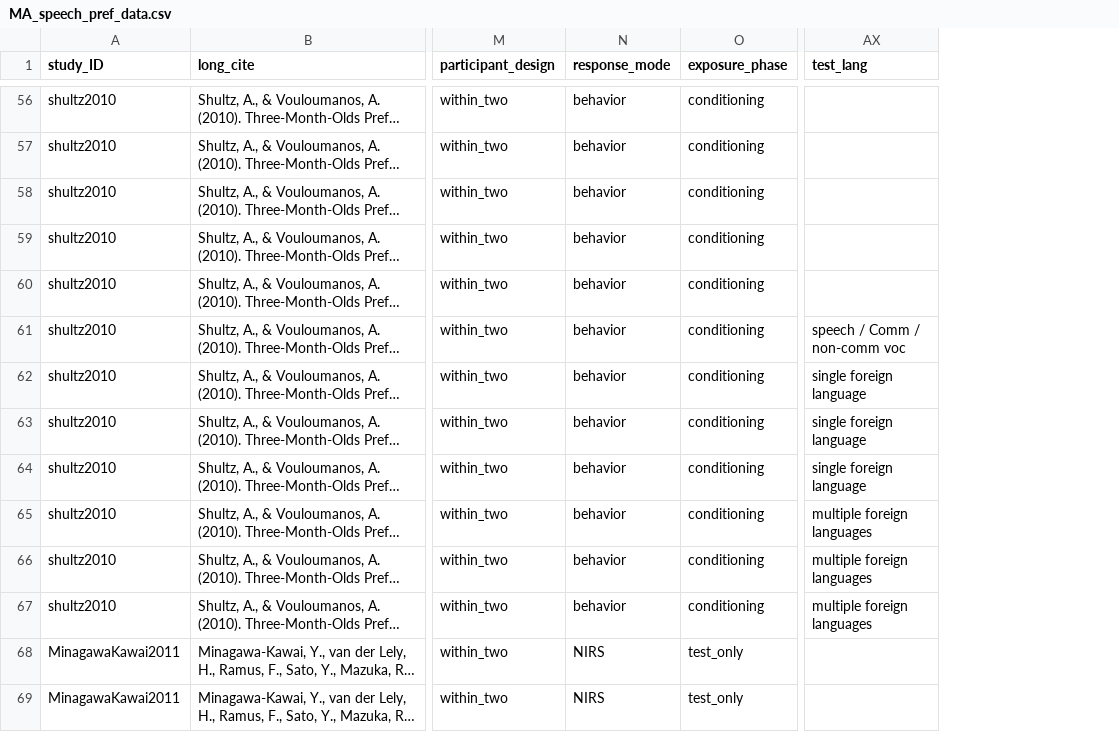
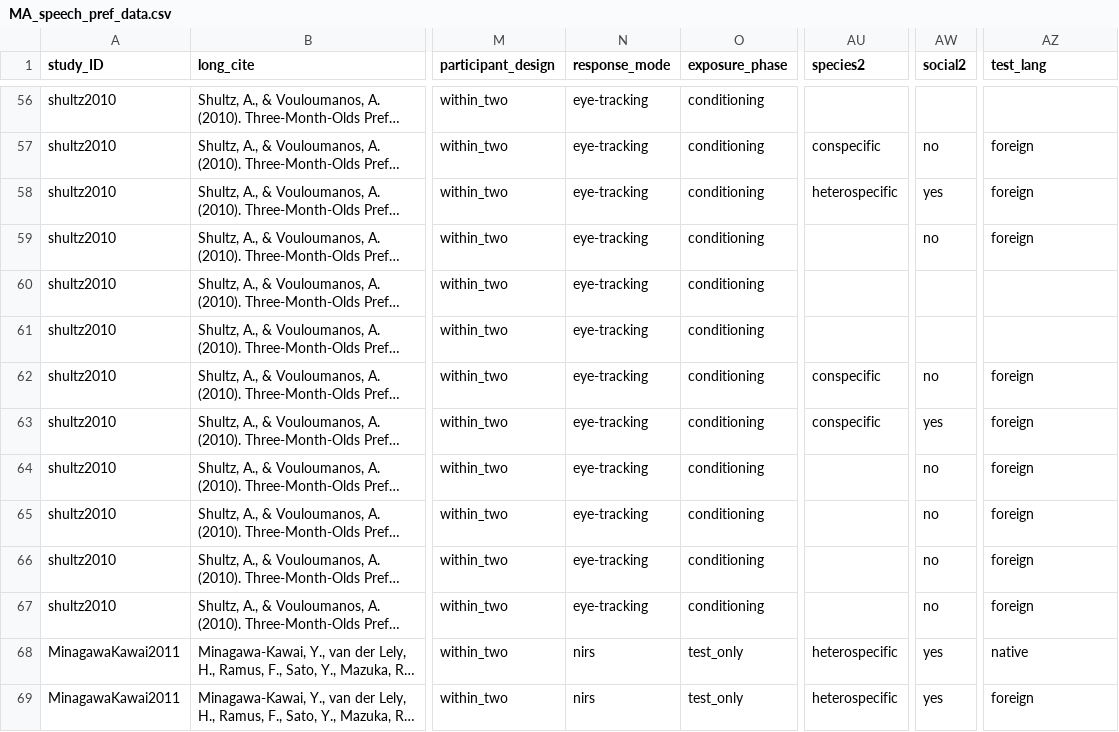
Before and after one commit to cissard/MA_speech_pref, a CSV file: MA_speech_pref_data.csv, drawn as a sheet; only a part is shown, gaps mark what is left out; long unchanged cells end in …; addresses are those after the commit; the diff covers the shown part only; the diff names each change by its address in the sheet, - before the commit and + after, or states it on an @@ line.

```diff
--- a/MA_speech_pref_data.csv
+++ b/MA_speech_pref_data.csv
+column AU (species2), rows 57-69: conspecific | heterospecific |  |  |  | conspecific | conspecific |  |  |  |  | heterospecific | heterospecific
+column AW (social2), rows 57-69: no | yes | no |  |  | no | yes | no | no | no | no | yes | yes
-N56:N67 (response_mode): behavior
+N56:N67 (response_mode): eye-tracking
-AZ57:AZ59 (test_lang): (empty)
+AZ57:AZ59 (test_lang): foreign
-AZ61 (test_lang): speech / Comm / non-comm voc
+AZ61 (test_lang): (empty)
-AZ62:AZ64 (test_lang): single foreign language
+AZ62:AZ64 (test_lang): foreign
-AZ65:AZ67 (test_lang): multiple foreign languages
+AZ65:AZ67 (test_lang): foreign
-N68:N69 (response_mode): NIRS
+N68:N69 (response_mode): nirs
-AZ68 (test_lang): (empty)
+AZ68 (test_lang): native
-AZ69 (test_lang): (empty)
+AZ69 (test_lang): foreign
```
Also changed, not shown: 92 edited cells elsewhere in this file, speech_pref_full_DB.csv, 2 other files.
